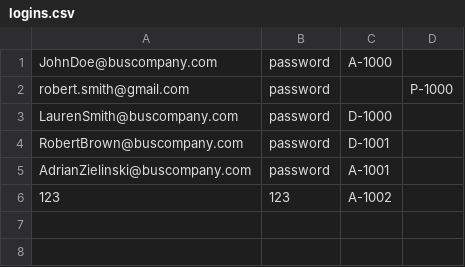
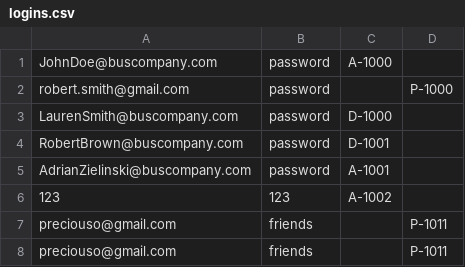
Before and after one commit to adrian3092/CS234_BusTicketManagementSystem, a CSV file: Stage 4/data/logins.csv, drawn as a sheet.

```diff
--- a/Stage 4/data/logins.csv
+++ b/Stage 4/data/logins.csv
@@ -6 +6,3 @@ AdrianZielinski@buscompany.com,password,A-1001,
 123,123,A-1002,
+preciouso@gmail.com,friends,,P-1011
+preciouso@gmail.com,friends,,P-1011
```
Also changed, not shown: Stage 4/data/passengers.csv, 8 other files.
